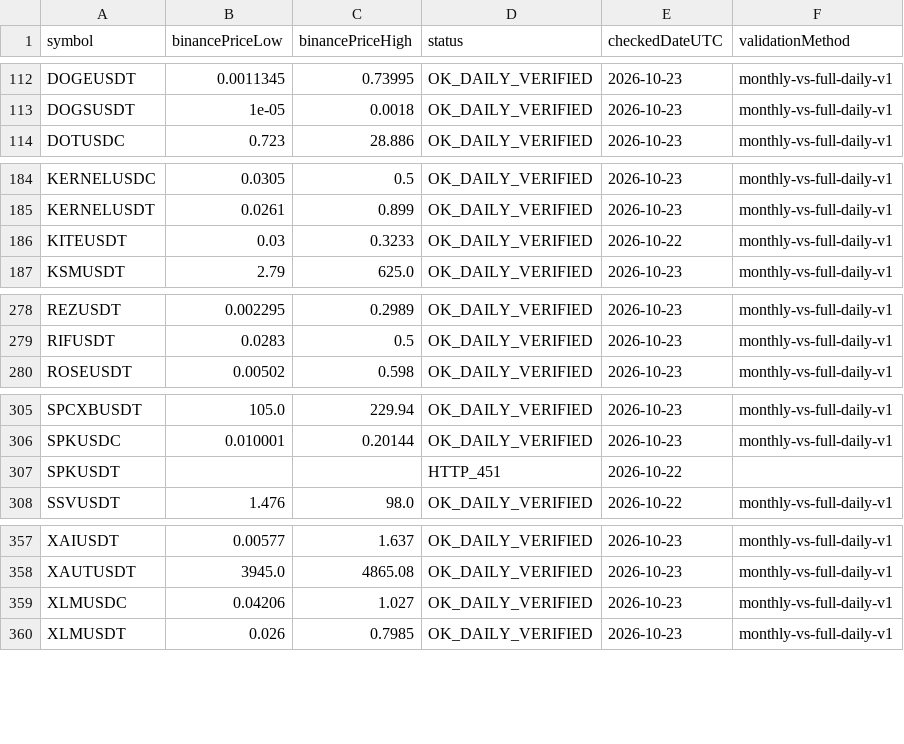
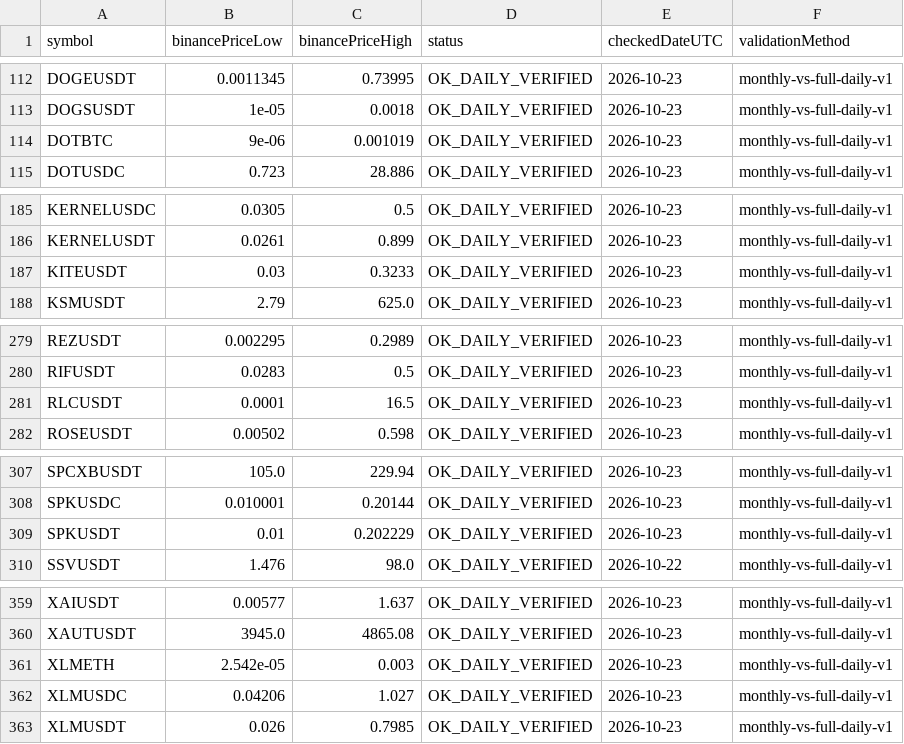
Before and after one commit to miaranarm/binance_bot_audit, a CSV file: results/binance_listing_extrema.csv, drawn as a sheet; only a part is shown, gaps mark what is left out; the diff covers the shown part only.

```diff
--- a/results/binance_listing_extrema.csv
+++ b/results/binance_listing_extrema.csv
@@ -113,2 +113,3 @@ DOGEUSDT,0.0011345,0.73995,OK_DAILY_VERIFIED,2026-10-23,monthly-vs-full-daily-v1
 DOGSUSDT,1e-05,0.0018,OK_DAILY_VERIFIED,2026-10-23,monthly-vs-full-daily-v1
+DOTBTC,9e-06,0.001019,OK_DAILY_VERIFIED,2026-10-23,monthly-vs-full-daily-v1
 DOTUSDC,0.723,28.886,OK_DAILY_VERIFIED,2026-10-23,monthly-vs-full-daily-v1
@@ -185,3 +186,3 @@ KERNELUSDC,0.0305,0.5,OK_DAILY_VERIFIED,2026-10-23,monthly-vs-full-daily-v1
 KERNELUSDT,0.0261,0.899,OK_DAILY_VERIFIED,2026-10-23,monthly-vs-full-daily-v1
-KITEUSDT,0.03,0.3233,OK_DAILY_VERIFIED,2026-10-22,monthly-vs-full-daily-v1
+KITEUSDT,0.03,0.3233,OK_DAILY_VERIFIED,2026-10-23,monthly-vs-full-daily-v1
 KSMUSDT,2.79,625.0,OK_DAILY_VERIFIED,2026-10-23,monthly-vs-full-daily-v1
@@ -279,2 +280,3 @@ REZUSDT,0.002295,0.2989,OK_DAILY_VERIFIED,2026-10-23,monthly-vs-full-daily-v1
 RIFUSDT,0.0283,0.5,OK_DAILY_VERIFIED,2026-10-23,monthly-vs-full-daily-v1
+RLCUSDT,0.0001,16.5,OK_DAILY_VERIFIED,2026-10-23,monthly-vs-full-daily-v1
 ROSEUSDT,0.00502,0.598,OK_DAILY_VERIFIED,2026-10-23,monthly-vs-full-daily-v1
@@ -306,3 +308,3 @@ SPCXBUSDT,105.0,229.94,OK_DAILY_VERIFIED,2026-10-23,monthly-vs-full-daily-v1
 SPKUSDC,0.010001,0.20144,OK_DAILY_VERIFIED,2026-10-23,monthly-vs-full-daily-v1
-SPKUSDT,,,HTTP_451,2026-10-22,
+SPKUSDT,0.01,0.202229,OK_DAILY_VERIFIED,2026-10-23,monthly-vs-full-daily-v1
 SSVUSDT,1.476,98.0,OK_DAILY_VERIFIED,2026-10-22,monthly-vs-full-daily-v1
@@ -358,2 +360,3 @@ XAIUSDT,0.00577,1.637,OK_DAILY_VERIFIED,2026-10-23,monthly-vs-full-daily-v1
 XAUTUSDT,3945.0,4865.08,OK_DAILY_VERIFIED,2026-10-23,monthly-vs-full-daily-v1
+XLMETH,2.542e-05,0.003,OK_DAILY_VERIFIED,2026-10-23,monthly-vs-full-daily-v1
 XLMUSDC,0.04206,1.027,OK_DAILY_VERIFIED,2026-10-23,monthly-vs-full-daily-v1
```
Also changed, not shown: 1 edited cell elsewhere in this file, results/current_price.csv, results/current_price_history.csv, 4 other files.
